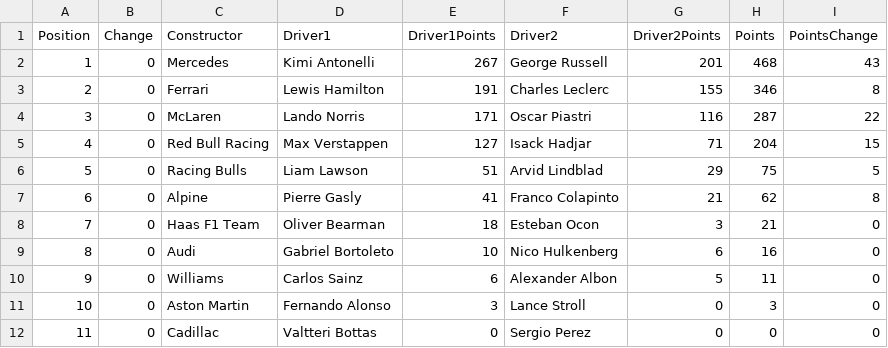
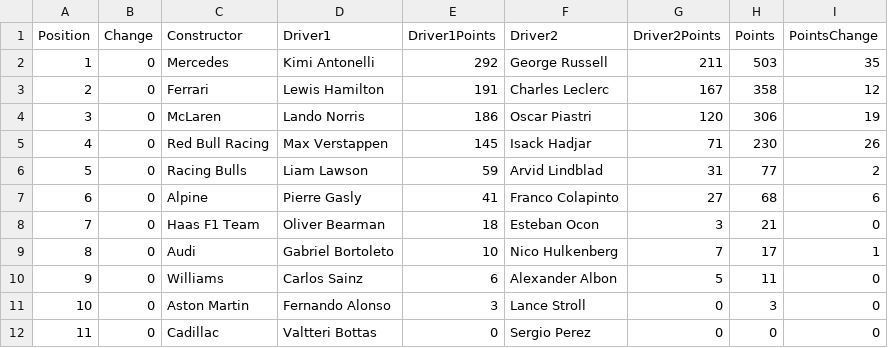
Before and after one commit to mrp36126/mysportzone, a CSV file: data/f1_constructors.csv, drawn as a sheet.

```diff
--- a/data/f1_constructors.csv
+++ b/data/f1_constructors.csv
@@ -1,10 +1,10 @@
 Position,Change,Constructor,Driver1,Driver1Points,Driver2,Driver2Points,Points,PointsChange
-1,0,Mercedes,Kimi Antonelli,267,George Russell,201,468,43
-2,0,Ferrari,Lewis Hamilton,191,Charles Leclerc,155,346,8
-3,0,McLaren,Lando Norris,171,Oscar Piastri,116,287,22
-4,0,Red Bull Racing,Max Verstappen,127,Isack Hadjar,71,204,15
-5,0,Racing Bulls,Liam Lawson,51,Arvid Lindblad,29,75,5
-6,0,Alpine,Pierre Gasly,41,Franco Colapinto,21,62,8
+1,0,Mercedes,Kimi Antonelli,292,George Russell,211,503,35
+2,0,Ferrari,Lewis Hamilton,191,Charles Leclerc,167,358,12
+3,0,McLaren,Lando Norris,186,Oscar Piastri,120,306,19
+4,0,Red Bull Racing,Max Verstappen,145,Isack Hadjar,71,230,26
+5,0,Racing Bulls,Liam Lawson,59,Arvid Lindblad,31,77,2
+6,0,Alpine,Pierre Gasly,41,Franco Colapinto,27,68,6
 7,0,Haas F1 Team,Oliver Bearman,18,Esteban Ocon,3,21,0
-8,0,Audi,Gabriel Bortoleto,10,Nico Hulkenberg,6,16,0
+8,0,Audi,Gabriel Bortoleto,10,Nico Hulkenberg,7,17,1
 9,0,Williams,Carlos Sainz,6,Alexander Albon,5,11,0
```
Also changed, not shown: data/f1_drivers.csv, data/f1_results.csv.
